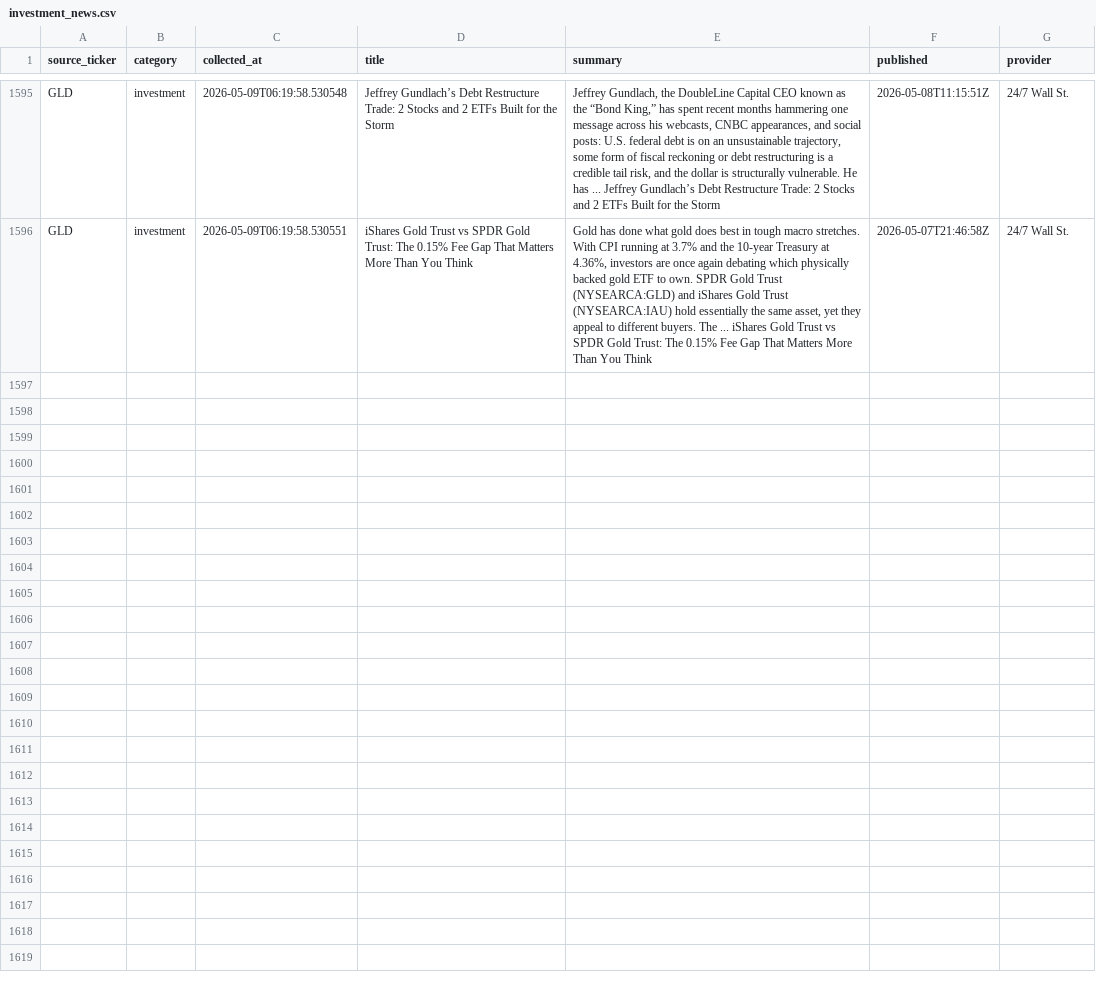
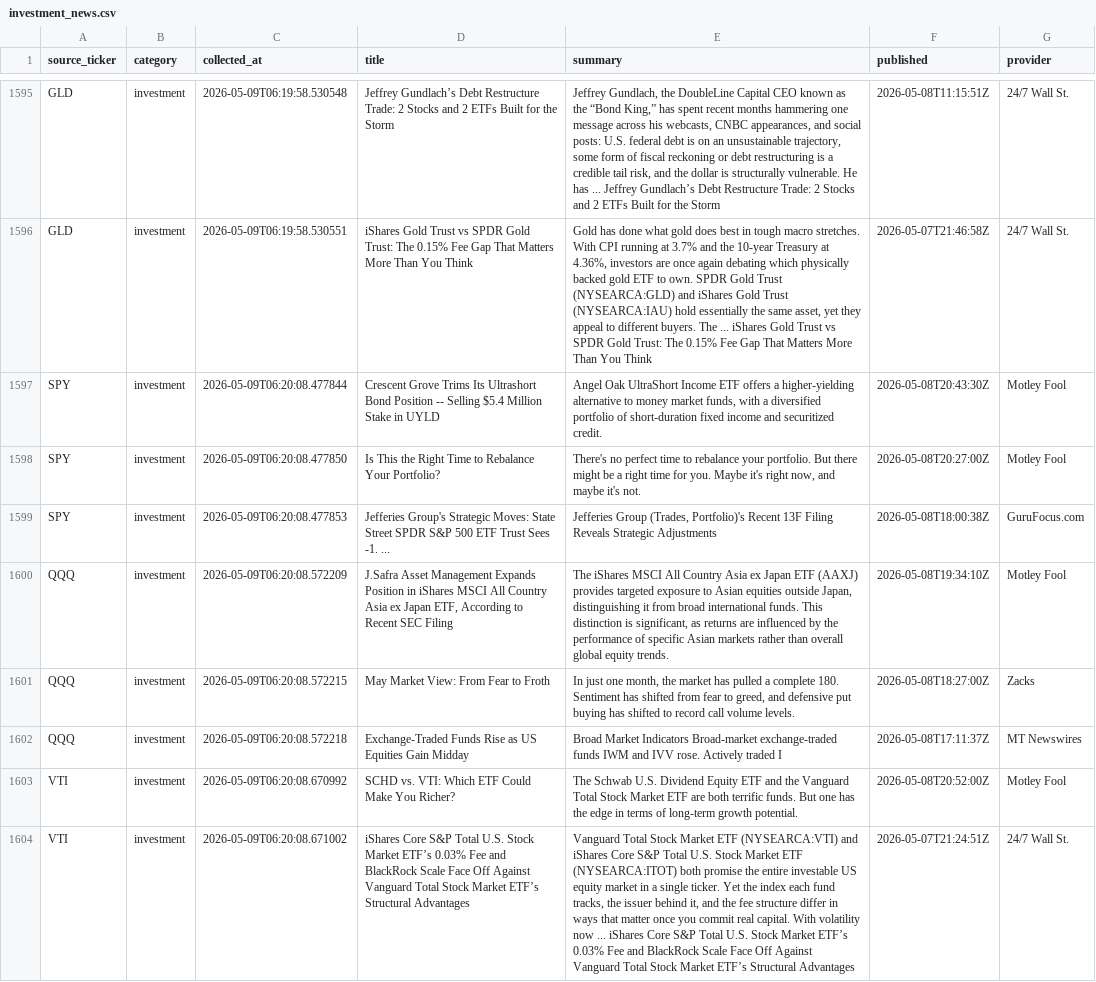
Before and after one commit to ShashwatSahu21/Finity-, a CSV file: datasets/investment_news.csv, drawn as a sheet; only a part is shown, gaps mark what is left out; the diff covers the shown part only; the diff names each change by its address in the sheet, - before the commit and + after, or states it on an @@ line.

Commit message:
data(business-news): curate global business headlines - Run #2
Expanded data pipeline to include business news collection.

- Aggregated business news from DJI, S&P 500, NASDAQ, Gold & Crude Oil feeds
- Deduplicated headlines across multiple source tickers
- Stored structured articles in business_news.csv for downstream analysis
- Collection timestamp: 2026-05-09 06:20:09 UTC

```diff
--- a/datasets/investment_news.csv
+++ b/datasets/investment_news.csv
+row 1597: SPY | investment | 2026-05-09T06:20:08.477844 | Crescent Grove Trims Its Ultrashort Bond Position -- Selling $5.4 Million Stake in UYLD | Angel Oak UltraShort Income ETF offers a higher-yielding alternative to money market funds, with a diversified portfolio of short-duration fixed income and securitized credit. | 2026-05-08T20:43:30Z | Motley Fool
+row 1598: SPY | investment | 2026-05-09T06:20:08.477850 | Is This the Right Time to Rebalance Your Portfolio? | There's no perfect time to rebalance your portfolio. But there might be a right time for you. Maybe it's right now, and maybe it's not. | 2026-05-08T20:27:00Z | Motley Fool
+row 1599: SPY | investment | 2026-05-09T06:20:08.477853 | Jefferies Group's Strategic Moves: State Street SPDR S&P 500 ETF Trust Sees -1. ... | Jefferies Group (Trades, Portfolio)'s Recent 13F Filing Reveals Strategic Adjustments | 2026-05-08T18:00:38Z | GuruFocus.com
+row 1600: QQQ | investment | 2026-05-09T06:20:08.572209 | J.Safra Asset Management Expands Position in iShares MSCI All Country Asia ex Japan ETF, According to Recent SEC Filing | The iShares MSCI All Country Asia ex Japan ETF (AAXJ) provides targeted exposure to Asian equities outside Japan, distinguishing it from broad international funds. This distinction is significant, as returns are influenced by the performance of specific Asian markets rather than overall global equity trends. | 2026-05-08T19:34:10Z | Motley Fool
+row 1601: QQQ | investment | 2026-05-09T06:20:08.572215 | May Market View: From Fear to Froth | In just one month, the market has pulled a complete 180. Sentiment has shifted from fear to greed, and defensive put buying has shifted to record call volume levels. | 2026-05-08T18:27:00Z | Zacks
+row 1602: QQQ | investment | 2026-05-09T06:20:08.572218 | Exchange-Traded Funds Rise as US Equities Gain Midday | Broad Market Indicators Broad-market exchange-traded funds IWM and IVV rose. Actively traded I | 2026-05-08T17:11:37Z | MT Newswires
+row 1603: VTI | investment | 2026-05-09T06:20:08.670992 | SCHD vs. VTI: Which ETF Could Make You Richer? | The Schwab U.S. Dividend Equity ETF and the Vanguard Total Stock Market ETF are both terrific funds. But one has the edge in terms of long-term growth potential. | 2026-05-08T20:52:00Z | Motley Fool
+row 1604: VTI | investment | 2026-05-09T06:20:08.671002 | iShares Core S&P Total U.S. Stock Market ETF’s 0.03% Fee and BlackRock Scale Face Off Against Vanguard Total Stock Market ETF’s Structural Advantages | Vanguard Total Stock Market ETF (NYSEARCA:VTI) and iShares Core S&P Total U.S. Stock Market ETF (NYSEARCA:ITOT) both promise the entire investable US equity market in a single ticker. Yet the index each fund tracks, the issuer behind it, and the fee structure differ in ways that matter once you commit real capital. With volatility now ... iShares Core S&P Total U.S. Stock Market ETF’s 0.03% Fee and BlackRock Scale Face Off Against Vanguard Total Stock Market ETF’s Structural Advantages | 2026-05-07T21:24:51Z | 24/7 Wall St.
```
Also changed, not shown: 7 added rows elsewhere in this file, datasets/business_news.csv, datasets/master_dataset.csv, 1 other file.
